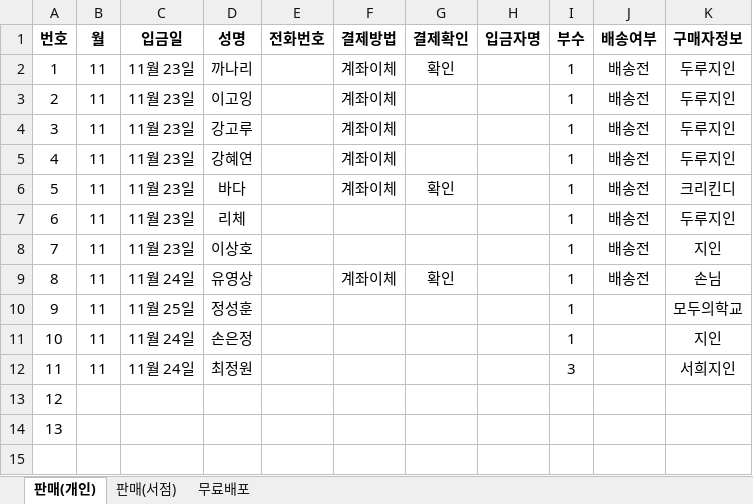
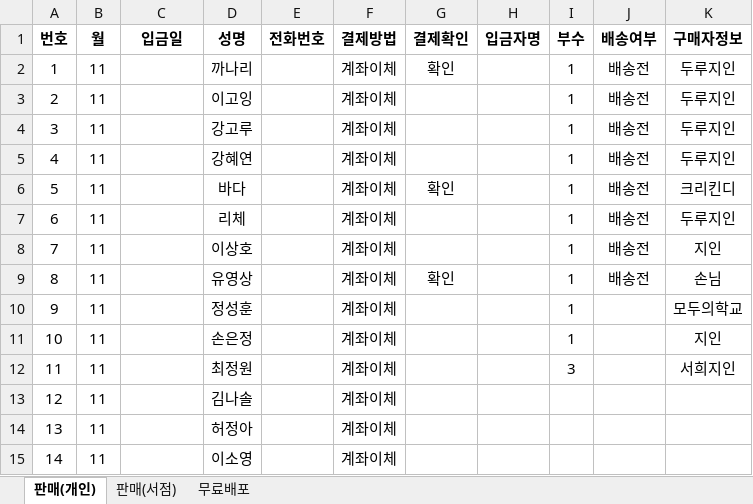
Before and after one commit to duruduru/gardenhanoi, an Excel workbook: 구매자내역.xlsx, sheet 판매(개인), drawn as a sheet; values as stored, in another font and other column widths than the file's, no borders; the diff names each change by its address in the sheet, - before the commit and + after, or states it on an @@ line.

Commit message:
구매자내역 업데이트

```diff
--- a/구매자내역.xlsx (sheet 판매(개인))
+++ b/구매자내역.xlsx (sheet 판매(개인))
-C2:C8 (입금일): 11월 23일
+C2:C8 (입금일): (empty)
-F7:F8 (결제방법): (empty)
+F7:F8 (결제방법): 계좌이체
-C9 (입금일): 11월 24일
+C9 (입금일): (empty)
-C10 (입금일): 11월 25일
+C10 (입금일): (empty)
-F10:F14 (결제방법): (empty)
+F10:F14 (결제방법): 계좌이체
-C11:C12 (입금일): 11월 24일
+C11:C12 (입금일): (empty)
-B13:B14 (월): (empty)
+B13:B14 (월): 11
-D13 (성명): (empty)
+D13 (성명): 김나솔
-D14 (성명): (empty)
+D14 (성명): 허정아
+row 15: 14 | 11 |  | 이소영 |  | 계좌이체
```
